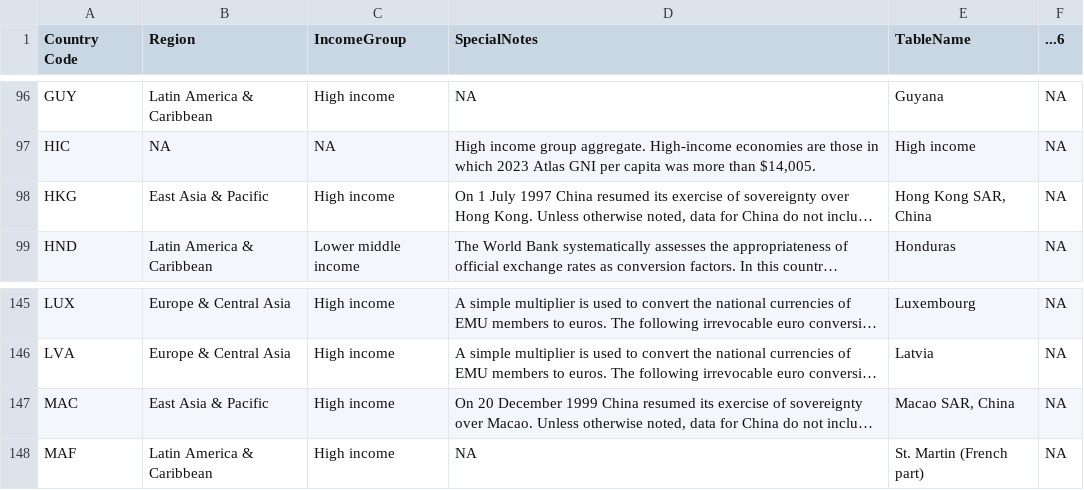
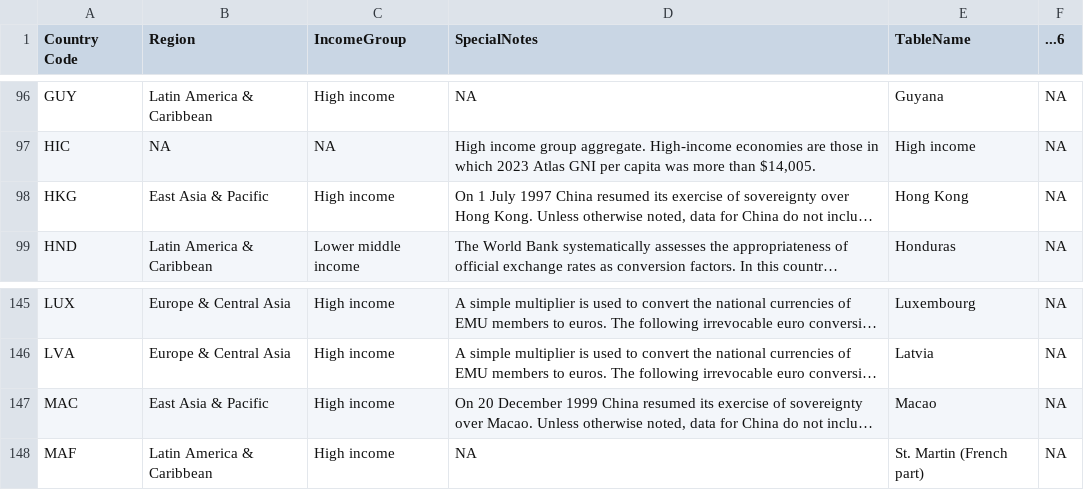
Before and after one commit to bwu62/stat240-revamp, a CSV file: data/fertility_meta.csv, drawn as a sheet; only a part is shown, gaps mark what is left out; long unchanged cells end in …; the diff names each change by its address in the sheet, - before the commit and + after, or states it on an @@ line.

```diff
--- a/data/fertility_meta.csv
+++ b/data/fertility_meta.csv
-E98 (TableName): Hong Kong SAR, China
+E98 (TableName): Hong Kong
-E147 (TableName): Macao SAR, China
+E147 (TableName): Macao
```
Also changed, not shown: data/fertility.csv.
